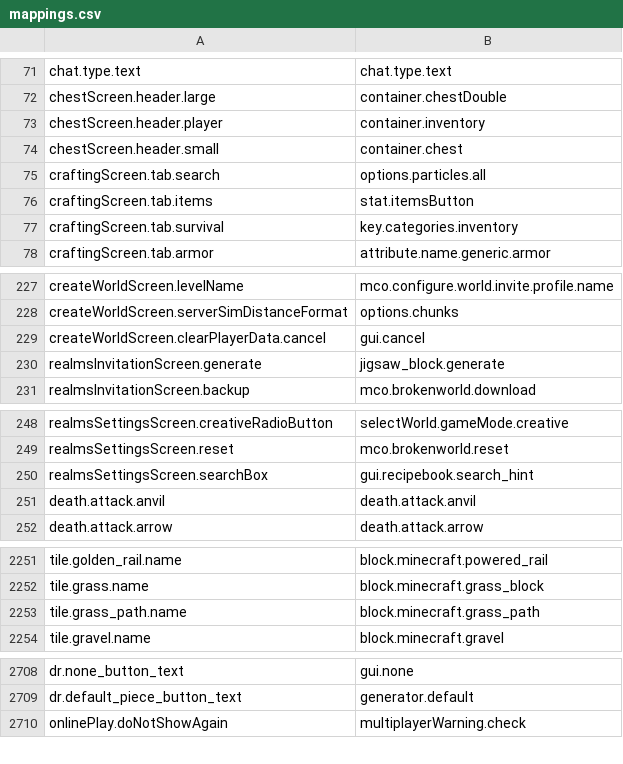
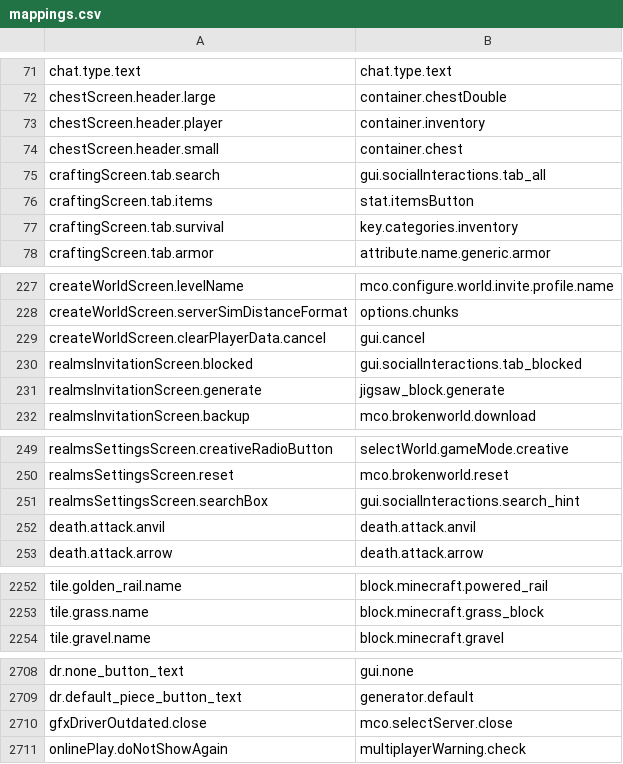
Before and after one commit to Madis0/mc-language-porter, a CSV file: mappings.csv, drawn as a sheet; only a part is shown, gaps mark what is left out; the diff covers the shown part only.

```diff
--- a/mappings.csv
+++ b/mappings.csv
@@ -74,3 +74,3 @@ chestScreen.header.player,container.inventory
 chestScreen.header.small,container.chest
-craftingScreen.tab.search,options.particles.all
+craftingScreen.tab.search,gui.socialInteractions.tab_all
 craftingScreen.tab.items,stat.itemsButton
@@ -229,2 +229,3 @@ createWorldScreen.serverSimDistanceFormat,options.chunks
 createWorldScreen.clearPlayerData.cancel,gui.cancel
+realmsInvitationScreen.blocked,gui.socialInteractions.tab_blocked
 realmsInvitationScreen.generate,jigsaw_block.generate
@@ -249,3 +250,3 @@ realmsSettingsScreen.creativeRadioButton,selectWorld.gameMode.creative
 realmsSettingsScreen.reset,mco.brokenworld.reset
-realmsSettingsScreen.searchBox,gui.recipebook.search_hint
+realmsSettingsScreen.searchBox,gui.socialInteractions.search_hint
 death.attack.anvil,death.attack.anvil
@@ -2252,3 +2253,2 @@ tile.golden_rail.name,block.minecraft.powered_rail
 tile.grass.name,block.minecraft.grass_block
-tile.grass_path.name,block.minecraft.grass_path
 tile.gravel.name,block.minecraft.gravel
@@ -2709,2 +2709,3 @@ dr.none_button_text,gui.none
 dr.default_piece_button_text,generator.default
+gfxDriverOutdated.close,mco.selectServer.close
 onlinePlay.doNotShowAgain,multiplayerWarning.check
```
Also changed, not shown: 1 edited cell elsewhere in this file, extra-mappings.csv, 2 other files.
